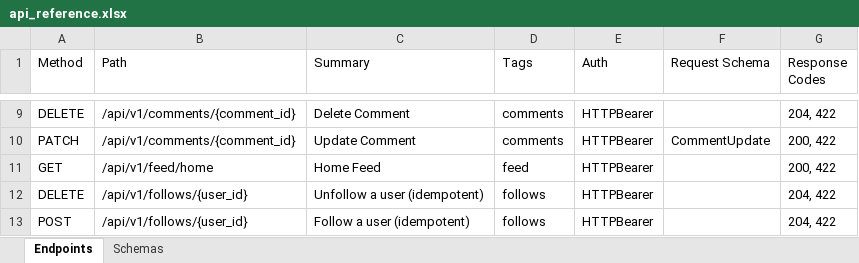
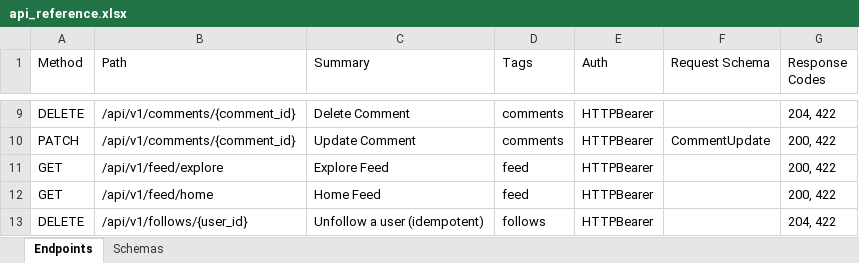
Before and after one commit to touhid9xx/social-api, an Excel workbook: contracts/api_reference.xlsx, sheet Endpoints, drawn as a sheet; only a part is shown, gaps mark what is left out; the shorter side is filled out with more unchanged rows; values as stored, in another font and other column widths than the file's, no borders; the diff names each change by its address in the sheet, - before the commit and + after, or states it on an @@ line.

Commit message:
explore feed with HN-style trending score + Celery Beat refresh

```diff
--- a/contracts/api_reference.xlsx (sheet Endpoints)
+++ b/contracts/api_reference.xlsx (sheet Endpoints)
+row 11: GET | /api/v1/feed/explore | Explore Feed | feed | HTTPBearer |  | 200, 422
```
Also changed, not shown: sheet Schemas, 16 other files.
